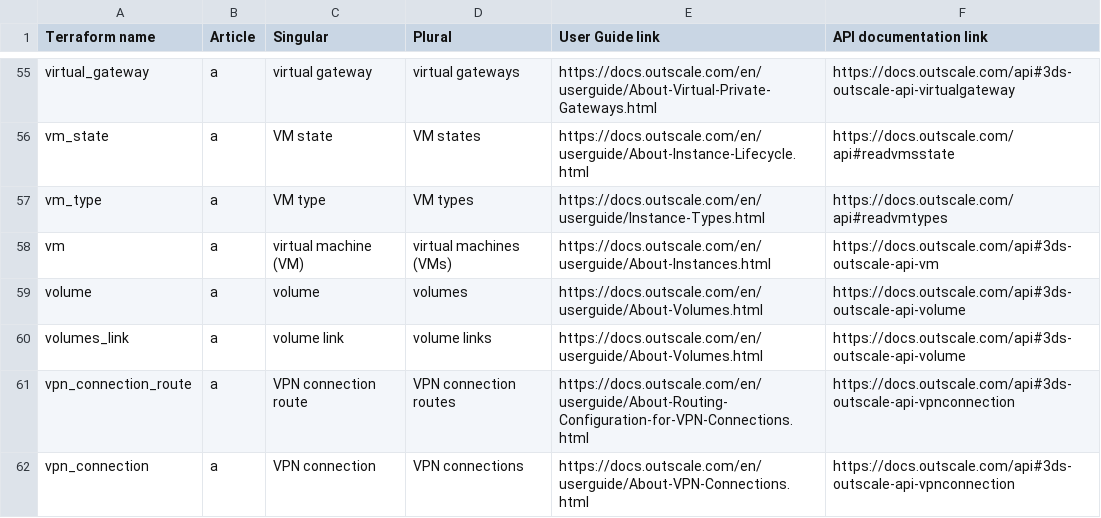
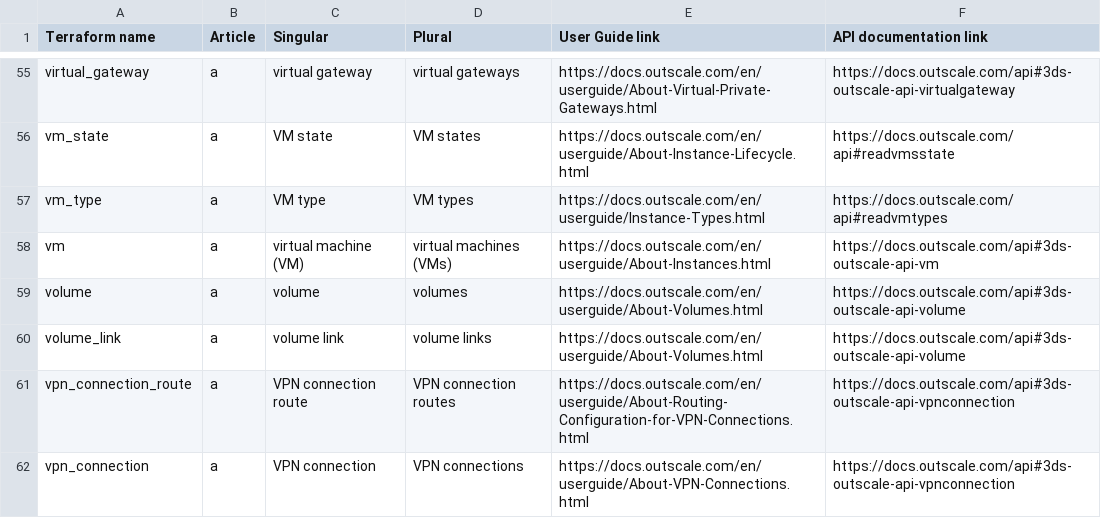
Before and after one commit to outscale/terraform-provider-outscale-doc-components, a CSV file: Content/variables.csv, drawn as a sheet; only a part is shown, gaps mark what is left out.

```diff
--- a/Content/variables.csv
+++ b/Content/variables.csv
@@ -59,3 +59,3 @@ vm,a,virtual machine (VM),virtual machines (VMs),https://docs.outscale.com/en/us
 volume,a,volume,volumes,https://docs.outscale.com/en/userguide/About-Volumes.html,https://docs.outscale.com/api#3ds-outscale-api-volume
-volumes_link,a,volume link,volume links,https://docs.outscale.com/en/userguide/About-Volumes.html,https://docs.outscale.com/api#3ds-outscale-api-volume
+volume_link,a,volume link,volume links,https://docs.outscale.com/en/userguide/About-Volumes.html,https://docs.outscale.com/api#3ds-outscale-api-volume
 vpn_connection_route,a,VPN connection route,VPN connection routes,https://docs.outscale.com/en/userguide/About-Routing-Configuration-for-VPN-Connections.html,https://docs.outscale.com/api#3ds-outscale-api-vpnconnection
```
Also changed, not shown: Content/resource-correspondence.csv, 8 other files.
